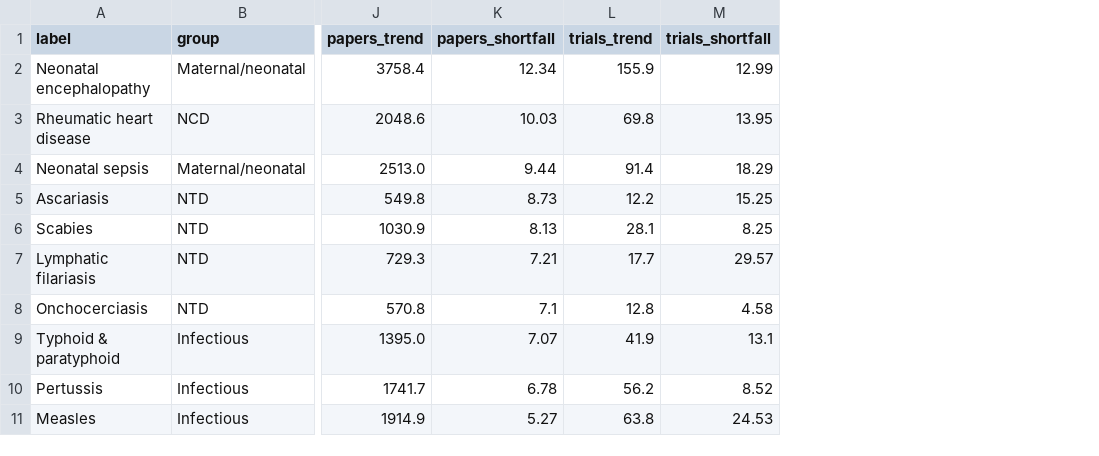
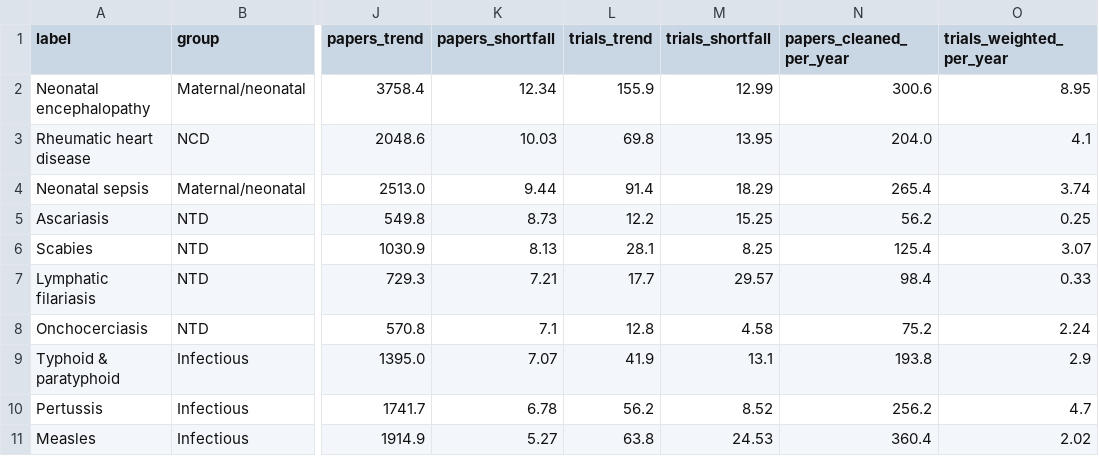
Before and after one commit to ebise-wq/pais-data, a CSV file: expanded/burden_vs_research_expanded_2021-2025.csv, drawn as a sheet; only a part is shown, gaps mark what is left out; the diff names each change by its address in the sheet, - before the commit and + after, or states it on an @@ line.

```diff
--- a/expanded/burden_vs_research_expanded_2021-2025.csv
+++ b/expanded/burden_vs_research_expanded_2021-2025.csv
+column N (papers_cleaned_per_year), rows 2-11: 300.6 | 204.0 | 265.4 | 56.2 | 125.4 | 98.4 | 75.2 | 193.8 | 256.2 | 360.4
+column O (trials_weighted_per_year), rows 2-11: 8.95 | 4.1 | 3.74 | 0.25 | 3.07 | 0.33 | 2.24 | 2.9 | 4.7 | 2.02
```
Also changed, not shown: expanded/fits_2021-2025.csv, 37 other files.
